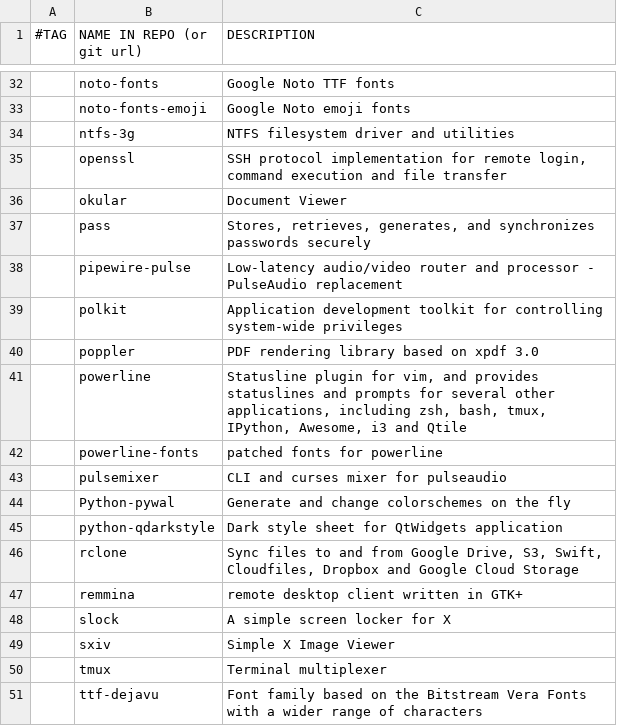
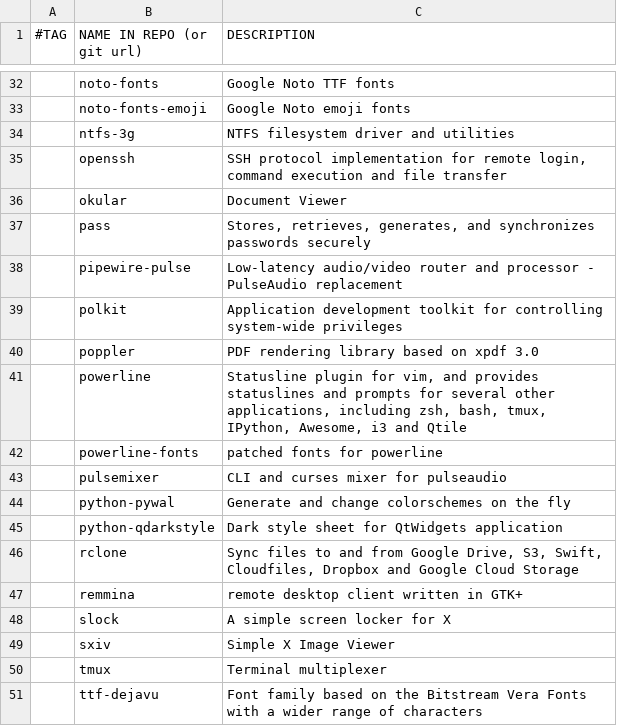
Before and after one commit to mjellis1687/marbs, a CSV file: progs.csv, drawn as a sheet; only a part is shown, gaps mark what is left out.

Commit message:
Updated progs

```diff
--- a/progs.csv
+++ b/progs.csv
@@ -34,3 +34,3 @@
 ,ntfs-3g,NTFS filesystem driver and utilities
-,openssl,"SSH protocol implementation for remote login, command execution and file transfer"
+,openssh,"SSH protocol implementation for remote login, command execution and file transfer"
 ,okular,Document Viewer
@@ -43,3 +43,3 @@
 ,pulsemixer,CLI and curses mixer for pulseaudio
-,Python-pywal,Generate and change colorschemes on the fly
+,python-pywal,Generate and change colorschemes on the fly
 ,python-qdarkstyle,Dark style sheet for QtWidgets application
```
Also changed, not shown: 1 other file.
